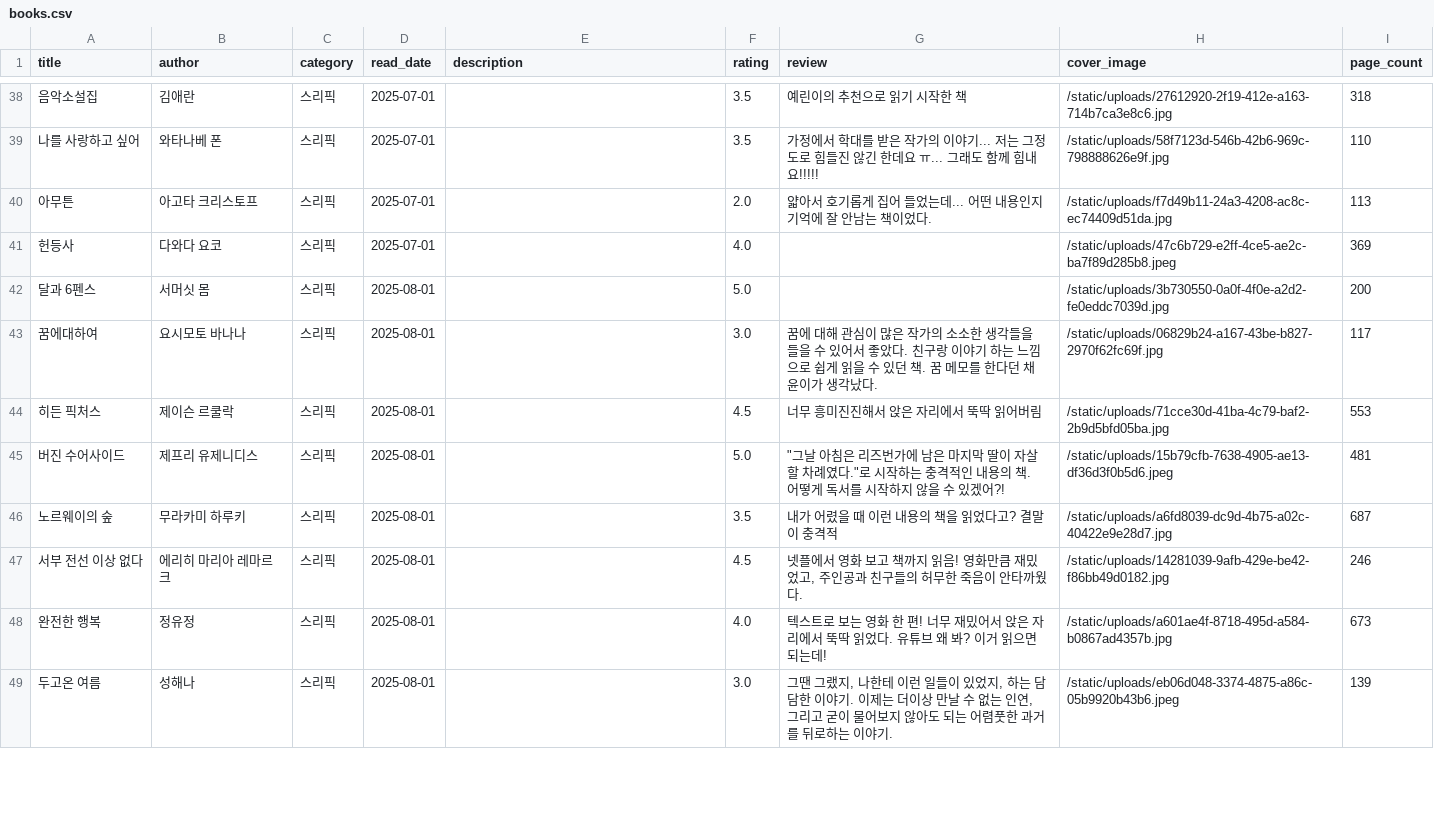
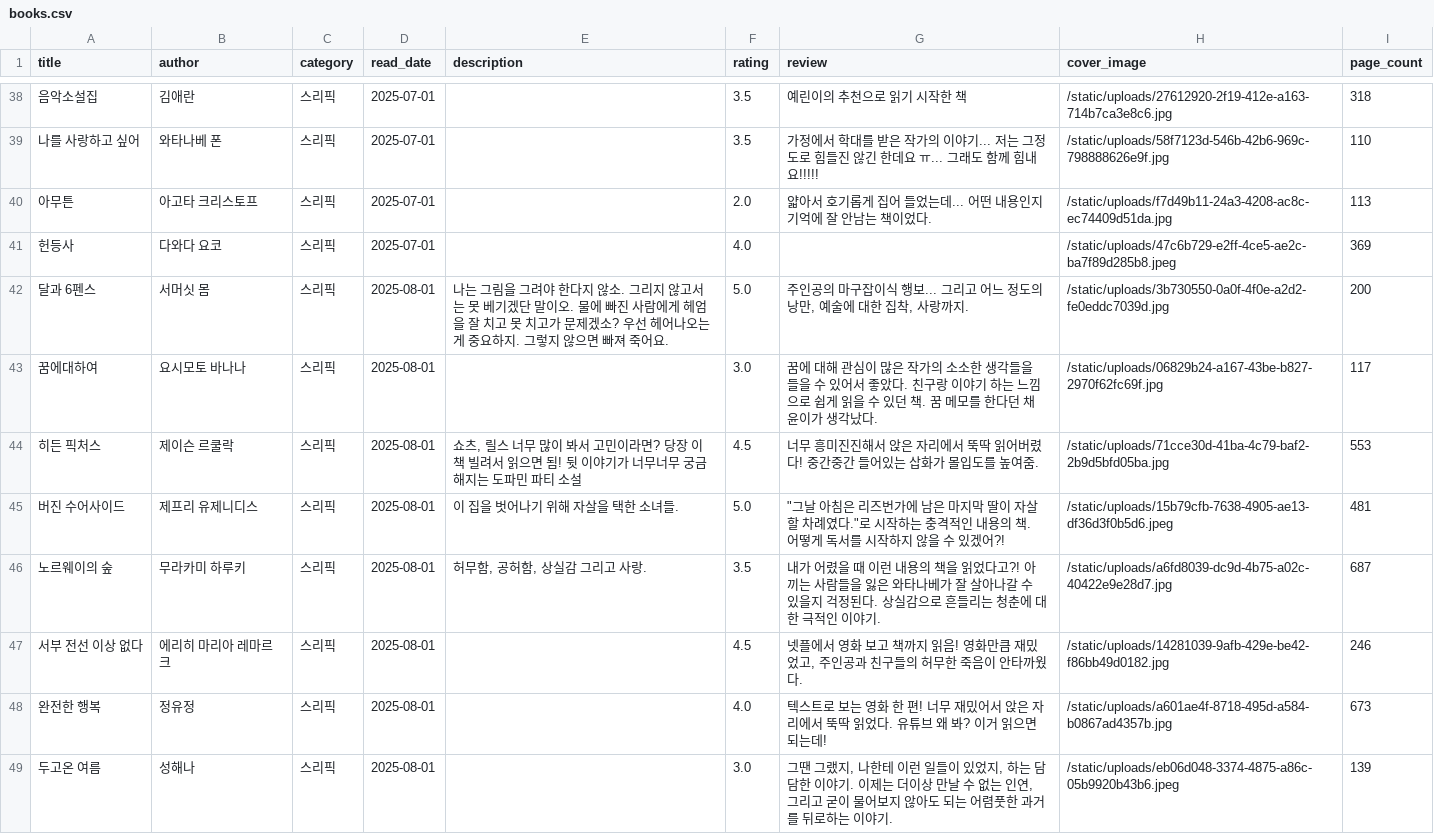
Before and after one commit to Rubyevebaby/bookshelf, a CSV file: static/data/books.csv, drawn as a sheet; only a part is shown, gaps mark what is left out; the diff covers the shown part only.

Commit message:
Export latest books data

```diff
--- a/static/data/books.csv
+++ b/static/data/books.csv
@@ -41,7 +41,7 @@
 헌등사,다와다 요코,스리픽,2025-07-01,,4.0,,/static/uploads/47c6b729-e2ff-4ce5-ae2c-ba7f89d285b8.jpeg,369
-달과 6펜스,서머싯 몸,스리픽,2025-08-01,,5.0,,/static/uploads/3b730550-0a0f-4f0e-a2d2-fe0eddc7039d.jpg,200
+달과 6펜스,서머싯 몸,스리픽,2025-08-01,나는 그림을 그려야 한다지 않소. 그리지 않고서는 못 베기겠단 말이오. 물에 빠진 사람에게 헤엄을 잘 치고 못 치고가 문제겠소? 우선 헤어나오는게 중요하지. 그렇지 않으면 빠져 죽어요.,5.0,"주인공의 마구잡이식 행보... 그리고 어느 정도의 낭만, 예술에 대한 집착, 사랑까지.",/static/uploads/3b730550-0a0f-4f0e-a2d2-fe0eddc7039d.jpg,200
 꿈에대하여,요시모토 바나나,스리픽,2025-08-01,,3.0,꿈에 대해 관심이 많은 작가의 소소한 생각들을 들을 수 있어서 좋았다. 친구랑 이야기 하는 느낌으로 쉽게 읽을 수 있던 책. 꿈 메모를 한다던 채윤이가 생각났다.,/static/uploads/06829b24-a167-43be-b827-2970f62fc69f.jpg,117
-히든 픽처스,제이슨 르쿨락,스리픽,2025-08-01,,4.5,너무 흥미진진해서 앉은 자리에서 뚝딱 읽어버림,/static/uploads/71cce30d-41ba-4c79-baf2-2b9d5bfd05ba.jpg,553
-버진 수어사이드, 제프리 유제니디스,스리픽,2025-08-01,,5.0,"""그날 아침은 리즈번가에 남은 마지막 딸이 자살할 차례였다.""로 시작하는 충격적인 내용의 책. 어떻게 독서를 시작하지 않을 수 있겠어?!",/static/uploads/15b79cfb-7638-4905-ae13-df36d3f0b5d6.jpeg,481
-노르웨이의 숲,무라카미 하루키,스리픽,2025-08-01,,3.5,내가 어렸을 때 이런 내용의 책을 읽었다고? 결말이 충격적,/static/uploads/a6fd8039-dc9d-4b75-a02c-40422e9e28d7.jpg,687
+히든 픽처스,제이슨 르쿨락,스리픽,2025-08-01,"쇼츠, 릴스 너무 많이 봐서 고민이라면? 당장 이 책 빌려서 읽으면 됨! 뒷 이야기가 너무너무 궁금해지는 도파민 파티 소설",4.5,너무 흥미진진해서 앉은 자리에서 뚝딱 읽어버렸다! 중간중간 들어있는 삽화가 몰입도를 높여줌.,/static/uploads/71cce30d-41ba-4c79-baf2-2b9d5bfd05ba.jpg,553
+버진 수어사이드, 제프리 유제니디스,스리픽,2025-08-01,이 집을 벗어나기 위해 자살을 택한 소녀들.,5.0,"""그날 아침은 리즈번가에 남은 마지막 딸이 자살할 차례였다.""로 시작하는 충격적인 내용의 책. 어떻게 독서를 시작하지 않을 수 있겠어?!",/static/uploads/15b79cfb-7638-4905-ae13-df36d3f0b5d6.jpeg,481
+노르웨이의 숲,무라카미 하루키,스리픽,2025-08-01,"허무함, 공허함, 상실감 그리고 사랑. ",3.5,내가 어렸을 때 이런 내용의 책을 읽었다고?! 아끼는 사람들을 잃은 와타나베가 잘 살아나갈 수 있을지 걱정된다. 상실감으로 흔들리는 청춘에 대한 극적인 이야기. ,/static/uploads/a6fd8039-dc9d-4b75-a02c-40422e9e28d7.jpg,687
 서부 전선 이상 없다,에리히 마리아 레마르크,스리픽,2025-08-01,,4.5,"넷플에서 영화 보고 책까지 읽음! 영화만큼 재밌었고, 주인공과 친구들의 허무한 죽음이 안타까웠다.",/static/uploads/14281039-9afb-429e-be42-f86bb49d0182.jpg,246
```
Also changed, not shown: 9 edited cells elsewhere in this file, sri_books_2025.csv, 1 other file.
